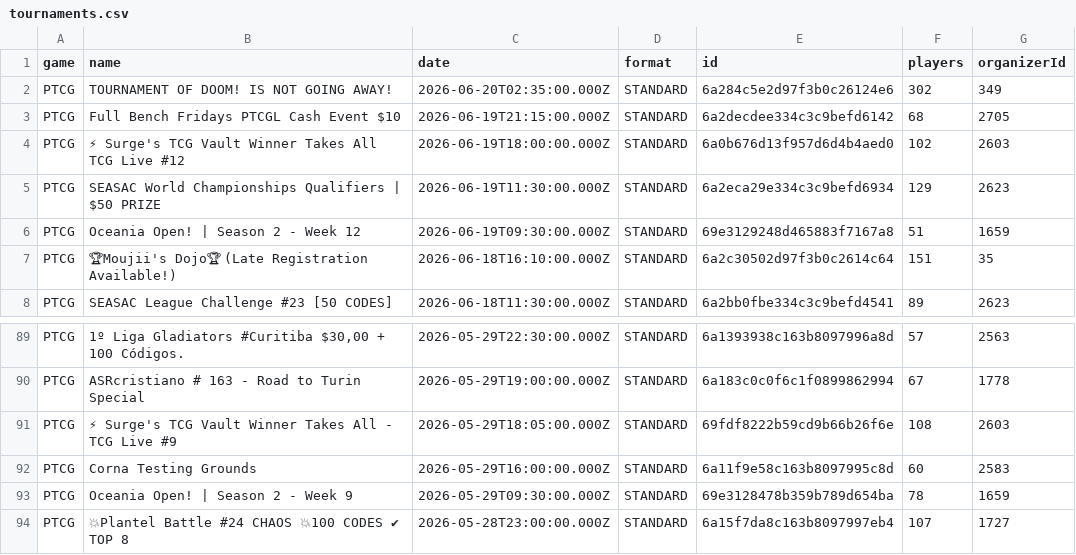
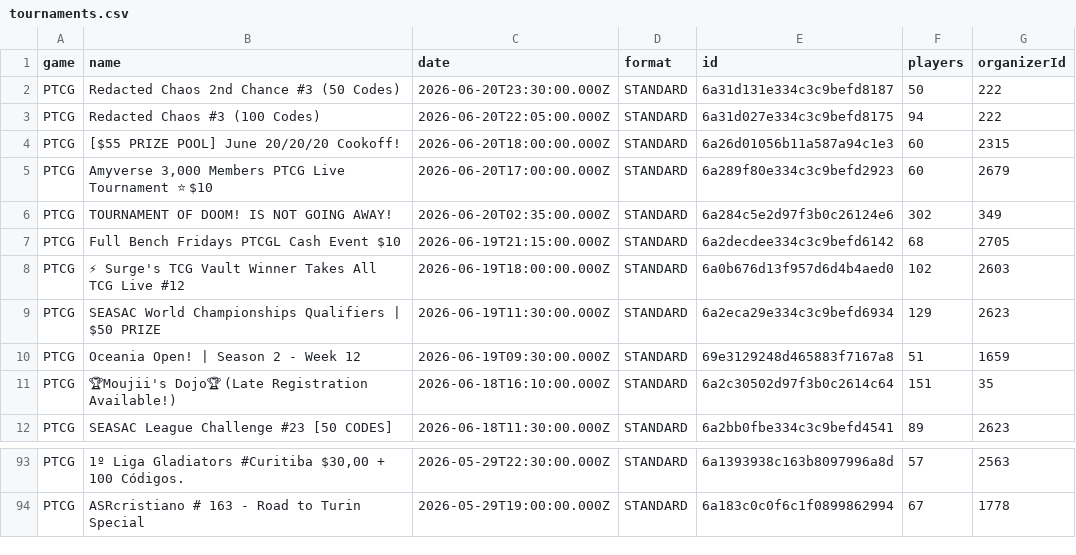
Before and after one commit to altysmith/pokemon-analyze, a CSV file: outputs/tournaments.csv, drawn as a sheet; only a part is shown, gaps mark what is left out; removed rows and columns are numbered as before the commit, all else as after; the diff names each change by its address in the sheet, - before the commit and + after, or states it on an @@ line.

```diff
--- a/outputs/tournaments.csv
+++ b/outputs/tournaments.csv
+row 2: PTCG | Redacted Chaos 2nd Chance #3 (50 Codes) | 2026-06-20T23:30:00.000Z | STANDARD | 6a31d131e334c3c9befd8187 | 50 | 222
+row 3: PTCG | Redacted Chaos #3 (100 Codes) | 2026-06-20T22:05:00.000Z | STANDARD | 6a31d027e334c3c9befd8175 | 94 | 222
+row 4: PTCG | [$55 PRIZE POOL] June 20/20/20 Cookoff! | 2026-06-20T18:00:00.000Z | STANDARD | 6a26d01056b11a587a94c1e3 | 60 | 2315
+row 5: PTCG | Amyverse 3,000 Members PTCG Live Tournament ⭐ $10 | 2026-06-20T17:00:00.000Z | STANDARD | 6a289f80e334c3c9befd2923 | 60 | 2679
-row 91: PTCG | ⚡ Surge's TCG Vault Winner Takes All - TCG Live #9 | 2026-05-29T18:05:00.000Z | STANDARD | 69fdf8222b59cd9b66b26f6e | 108 | 2603
-row 92: PTCG | Corna Testing Grounds | 2026-05-29T16:00:00.000Z | STANDARD | 6a11f9e58c163b8097995c8d | 60 | 2583
-row 93: PTCG | Oceania Open! | Season 2 - Week 9 | 2026-05-29T09:30:00.000Z | STANDARD | 69e3128478b359b789d654ba | 78 | 1659
-row 94: PTCG | 💥Plantel Battle #24 CHAOS 💥100 CODES ✔ TOP 8 | 2026-05-28T23:00:00.000Z | STANDARD | 6a15f7da8c163b8097997eb4 | 107 | 1727
```
Also changed, not shown: outputs/best_decks_against_top25_meta.csv, outputs/deck_summary.csv, 1 other file.
